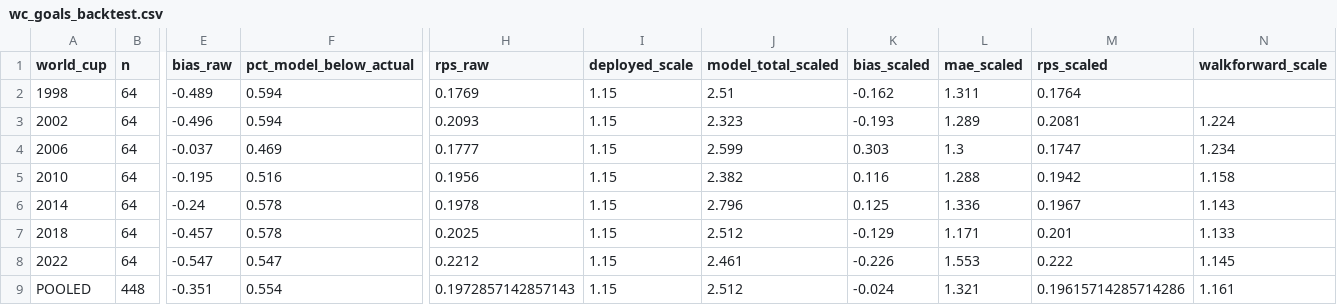
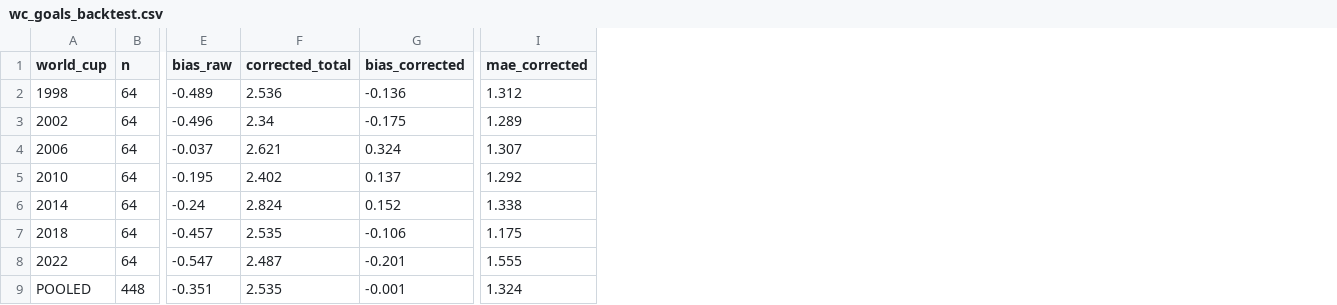
Before and after one commit to mgwinnier/soccer-model, a CSV file: reports/wc_goals_backtest.csv, drawn as a sheet; only a part is shown, gaps mark what is left out; removed rows and columns are numbered as before the commit, all else as after; the diff names each change by its address in the sheet, - before the commit and + after, or states it on an @@ line.

```diff
--- a/reports/wc_goals_backtest.csv
+++ b/reports/wc_goals_backtest.csv
-column F (pct_model_below_actual), rows 2-9: 0.594 | 0.594 | 0.469 | 0.516 | 0.578 | 0.578 | 0.547 | 0.554
+column F (corrected_total), rows 2-9: 2.536 | 2.34 | 2.621 | 2.402 | 2.824 | 2.535 | 2.487 | 2.535
+column G (bias_corrected), rows 2-9: -0.136 | -0.175 | 0.324 | 0.137 | 0.152 | -0.106 | -0.201 | -0.001
-column H (rps_raw), rows 2-9: 0.1769 | 0.2093 | 0.1777 | 0.1956 | 0.1978 | 0.2025 | 0.2212 | 0.1972857142857143
-column I (deployed_scale), rows 2-9: all 1.15
-column J (model_total_scaled), rows 2-9: 2.51 | 2.323 | 2.599 | 2.382 | 2.796 | 2.512 | 2.461 | 2.512
-column K (bias_scaled), rows 2-9: -0.162 | -0.193 | 0.303 | 0.116 | 0.125 | -0.129 | -0.226 | -0.024
-column L (mae_scaled), rows 2-9: 1.311 | 1.289 | 1.3 | 1.288 | 1.336 | 1.171 | 1.553 | 1.321
-column M (rps_scaled), rows 2-9: 0.1764 | 0.2081 | 0.1747 | 0.1942 | 0.1967 | 0.201 | 0.222 | 0.19615714285714286
-column N (walkforward_scale), rows 3-9: 1.224 | 1.234 | 1.158 | 1.143 | 1.133 | 1.145 | 1.161
+column I (mae_corrected), rows 2-9: 1.312 | 1.289 | 1.307 | 1.292 | 1.338 | 1.175 | 1.555 | 1.324
```
Also changed, not shown: reports/wc2022_backtest.csv, reports/wc2026_forecast.csv, 7 other files.
